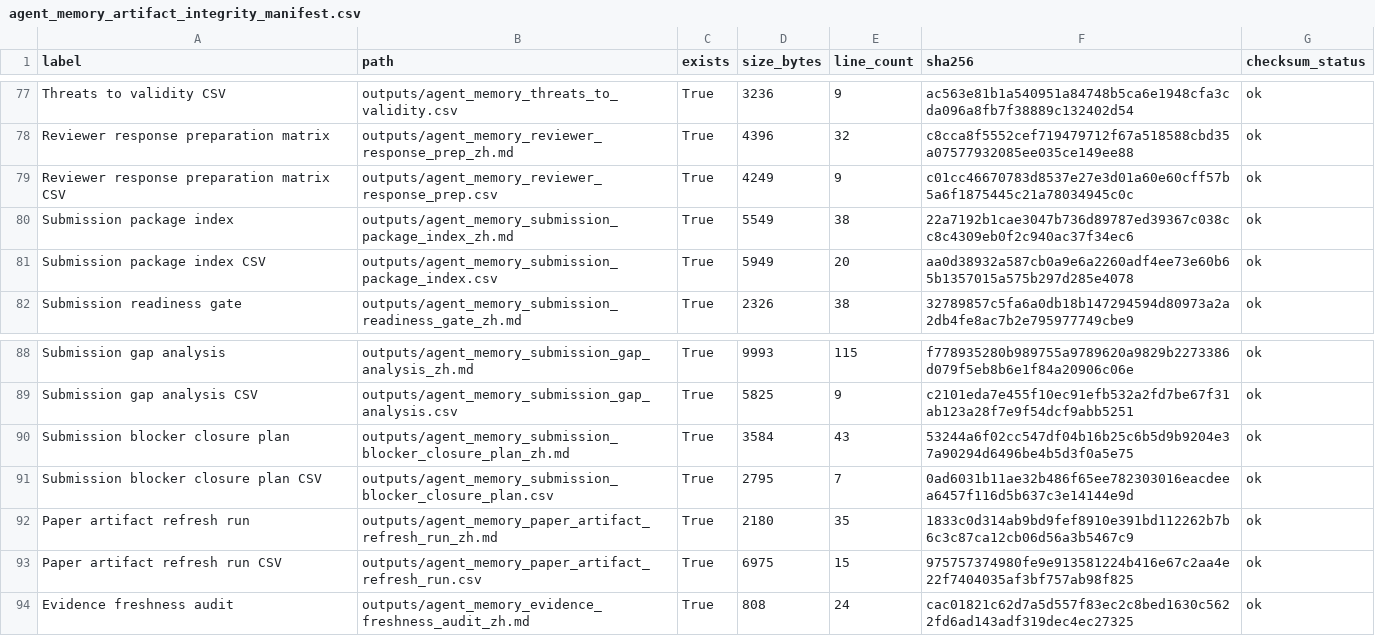
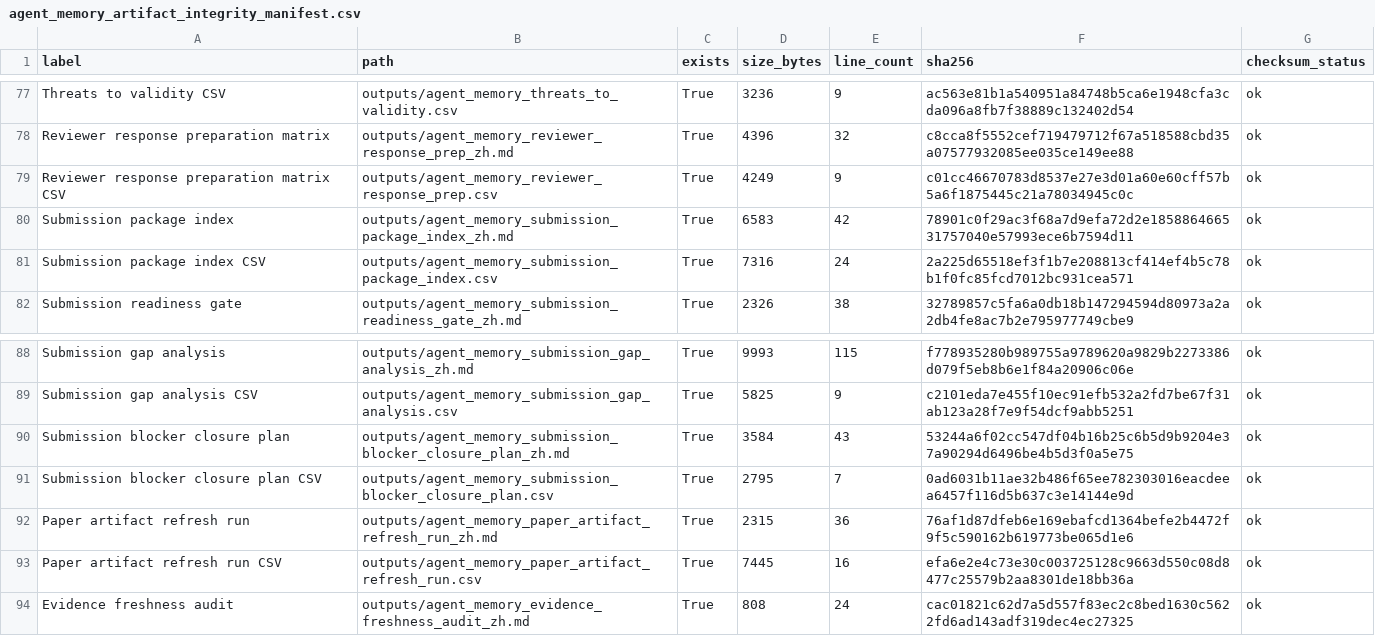
Before and after one commit to bai9yu/agent-memory-experiment, a CSV file: outputs/agent_memory_artifact_integrity_manifest.csv, drawn as a sheet; only a part is shown, gaps mark what is left out.

```diff
--- a/outputs/agent_memory_artifact_integrity_manifest.csv
+++ b/outputs/agent_memory_artifact_integrity_manifest.csv
@@ -79,4 +79,4 @@ Reviewer response preparation matrix,outputs/agent_memory_reviewer_response_prep
 Reviewer response preparation matrix CSV,outputs/agent_memory_reviewer_response_prep.csv,True,4249,9,c01cc46670783d8537e27e3d01a60e60cff57b5a6f1875445c21a78034945c0c,ok
-Submission package index,outputs/agent_memory_submission_package_index_zh.md,True,5549,38,22a7192b1cae3047b736d89787ed39367c038cc8c4309eb0f2c940ac37f34ec6,ok
-Submission package index CSV,outputs/agent_memory_submission_package_index.csv,True,5949,20,aa0d38932a587cb0a9e6a2260adf4ee73e60b65b1357015a575b297d285e4078,ok
+Submission package index,outputs/agent_memory_submission_package_index_zh.md,True,6583,42,78901c0f29ac3f68a7d9efa72d2e185886466531757040e57993ece6b7594d11,ok
+Submission package index CSV,outputs/agent_memory_submission_package_index.csv,True,7316,24,2a225d65518ef3f1b7e208813cf414ef4b5c78b1f0fc85fcd7012bc931cea571,ok
 Submission readiness gate,outputs/agent_memory_submission_readiness_gate_zh.md,True,2326,38,32789857c5fa6a0db18b147294594d80973a2a2db4fe8ac7b2e795977749cbe9,ok
@@ -91,4 +91,4 @@ Submission blocker closure plan,outputs/agent_memory_submission_blocker_closure_
 Submission blocker closure plan CSV,outputs/agent_memory_submission_blocker_closure_plan.csv,True,2795,7,0ad6031b11ae32b486f65ee782303016eacdeea6457f116d5b637c3e14144e9d,ok
-Paper artifact refresh run,outputs/agent_memory_paper_artifact_refresh_run_zh.md,True,2180,35,1833c0d314ab9bd9fef8910e391bd112262b7b6c3c87ca12cb06d56a3b5467c9,ok
-Paper artifact refresh run CSV,outputs/agent_memory_paper_artifact_refresh_run.csv,True,6975,15,975757374980fe9e913581224b416e67c2aa4e22f7404035af3bf757ab98f825,ok
+Paper artifact refresh run,outputs/agent_memory_paper_artifact_refresh_run_zh.md,True,2315,36,76af1d87dfeb6e169ebafcd1364befe2b4472f9f5c590162b619773be065d1e6,ok
+Paper artifact refresh run CSV,outputs/agent_memory_paper_artifact_refresh_run.csv,True,7445,16,efa6e2e4c73e30c003725128c9663d550c08d8477c25579b2aa8301de18bb36a,ok
 Evidence freshness audit,outputs/agent_memory_evidence_freshness_audit_zh.md,True,808,24,cac01821c62d7a5d557f83ec2c8bed1630c5622fd6ad143adf319dec4ec27325,ok
```
Also changed, not shown: outputs/agent_memory_paper_artifact_refresh_run.csv, outputs/agent_memory_reproducibility_artifacts.csv, 7 other files.
